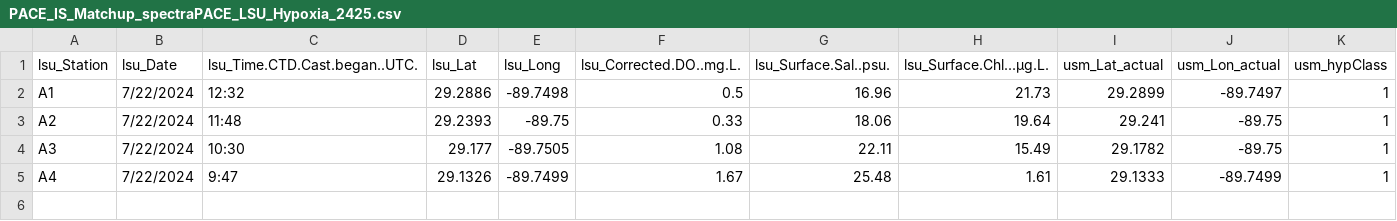
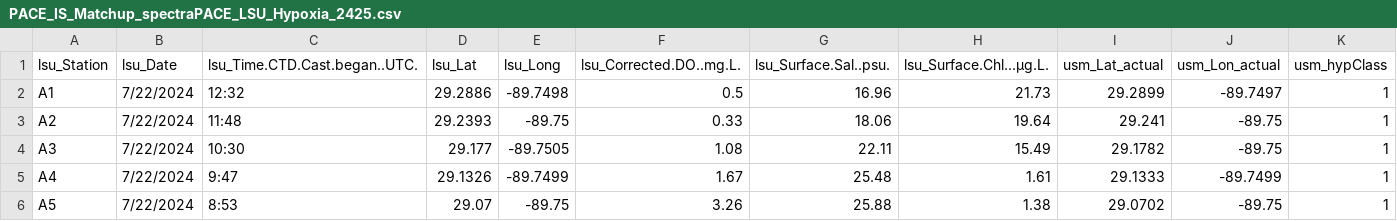
Before and after one commit to fish-pace/2026-proj-hypoxia-zones, a CSV file: contributor_folders/Harringmeyer/PACE_IS_Matchup_spectraPACE_LSU_Hypoxia_2425.csv, drawn as a sheet; only a part is shown; rows hold the shown columns only; the diff names each change by its address in the sheet, - before the commit and + after, or states it on an @@ line.

Commit message:
Add PACE matchup notebook and update related files

```diff
--- a/contributor_folders/Harringmeyer/PACE_IS_Matchup_spectraPACE_LSU_Hypoxia_2425.csv
+++ b/contributor_folders/Harringmeyer/PACE_IS_Matchup_spectraPACE_LSU_Hypoxia_2425.csv
+row 6: A5 | 7/22/2024 | 8:53 | 29.07 | -89.75 | 3.26 | 25.88 | 1.38 | 29.0702 | -89.75 | 1
```
